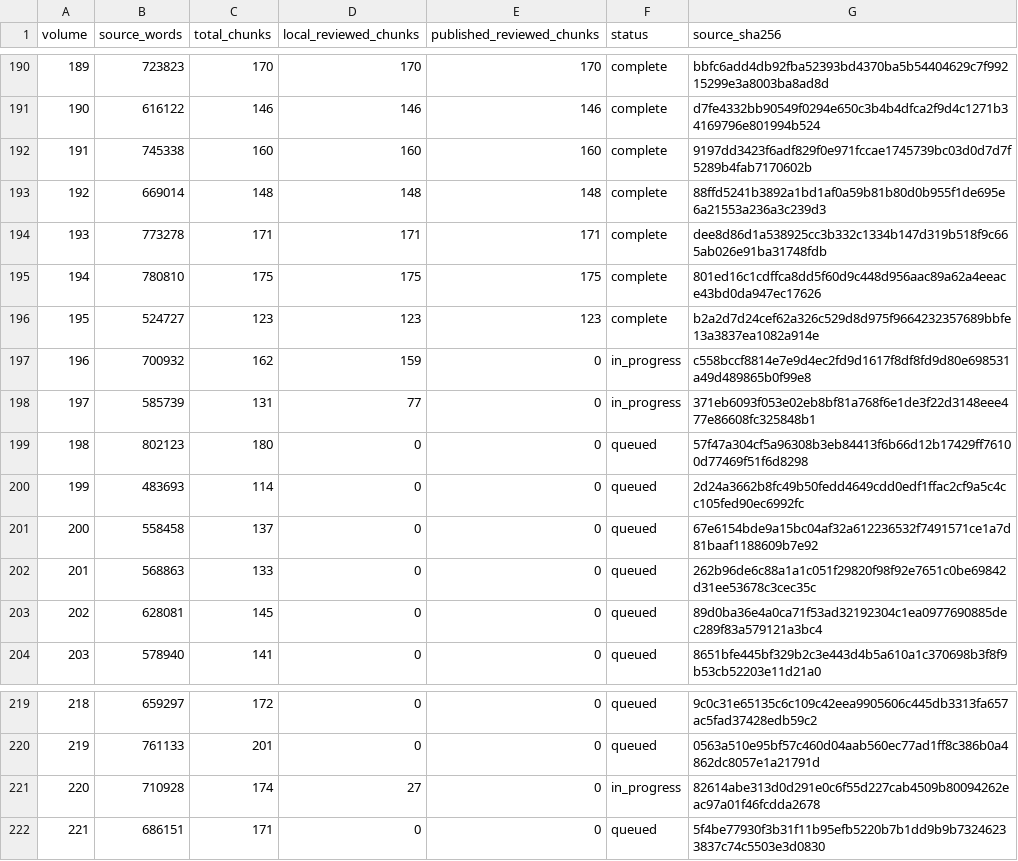
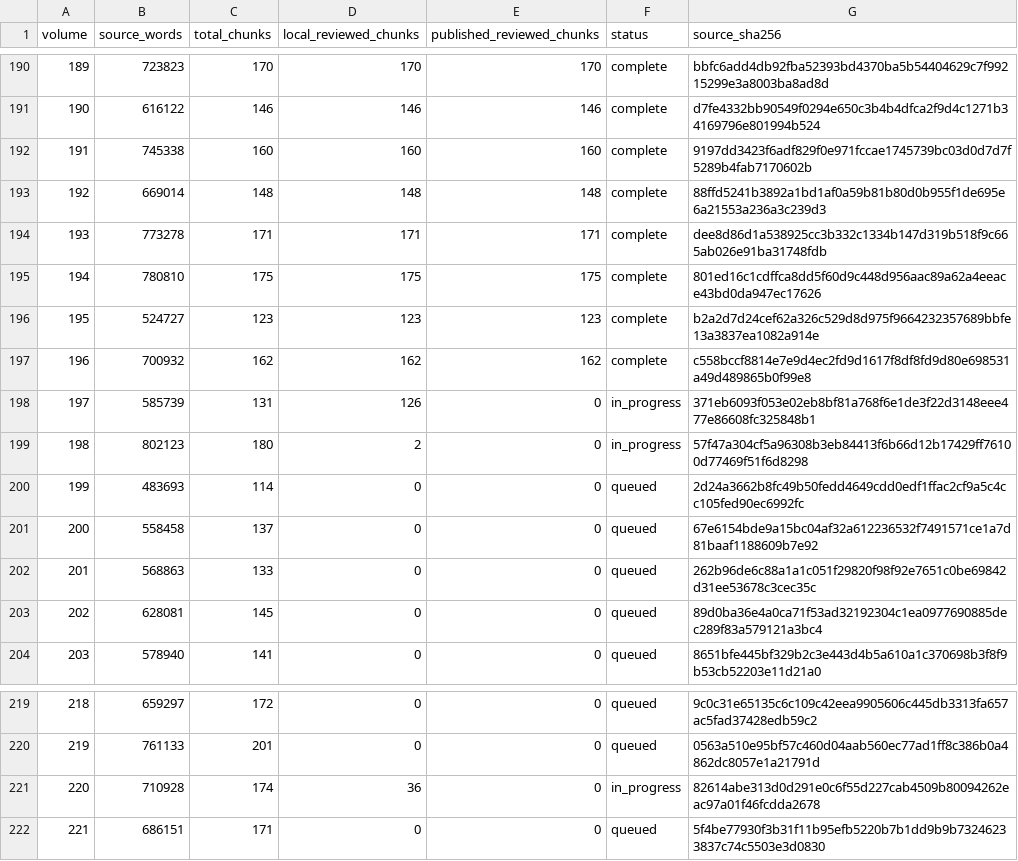
Before and after one commit to JM12344321/PatriologicaGraeciaTotalica, a TSV file: PL/progress.tsv, drawn as a sheet; only a part is shown, gaps mark what is left out.

Commit message:
Publish 1 complete PL volumes and update progress

```diff
--- a/PL/progress.tsv
+++ b/PL/progress.tsv
@@ -196,5 +196,5 @@ volume	source_words	total_chunks	local_reviewed_chunks	published_reviewed_chunks
 195	524727	123	123	123	complete	b2a2d7d24cef62a326c529d8d975f9664232357689bbfe13a3837ea1082a914e
-196	700932	162	159	0	in_progress	c558bccf8814e7e9d4ec2fd9d1617f8df8fd9d80e698531a49d489865b0f99e8
-197	585739	131	77	0	in_progress	371eb6093f053e02eb8bf81a768f6e1de3f22d3148eee477e86608fc325848b1
-198	802123	180	0	0	queued	57f47a304cf5a96308b3eb84413f6b66d12b17429ff76100d77469f51f6d8298
+196	700932	162	162	162	complete	c558bccf8814e7e9d4ec2fd9d1617f8df8fd9d80e698531a49d489865b0f99e8
+197	585739	131	126	0	in_progress	371eb6093f053e02eb8bf81a768f6e1de3f22d3148eee477e86608fc325848b1
+198	802123	180	2	0	in_progress	57f47a304cf5a96308b3eb84413f6b66d12b17429ff76100d77469f51f6d8298
 199	483693	114	0	0	queued	2d24a3662b8fc49b50fedd4649cdd0edf1ffac2cf9a5c4cc105fed90ec6992fc
@@ -220,3 +220,3 @@ volume	source_words	total_chunks	local_reviewed_chunks	published_reviewed_chunks
 219	761133	201	0	0	queued	0563a510e95bf57c460d04aab560ec77ad1ff8c386b0a4862dc8057e1a21791d
-220	710928	174	27	0	in_progress	82614abe313d0d291e0c6f55d227cab4509b80094262eac97a01f46fcdda2678
+220	710928	174	36	0	in_progress	82614abe313d0d291e0c6f55d227cab4509b80094262eac97a01f46fcdda2678
 221	686151	171	0	0	queued	5f4be77930f3b31f11b95efb5220b7b1dd9b9b73246233837c74c5503e3d0830
```
Also changed, not shown: 1 other file.
